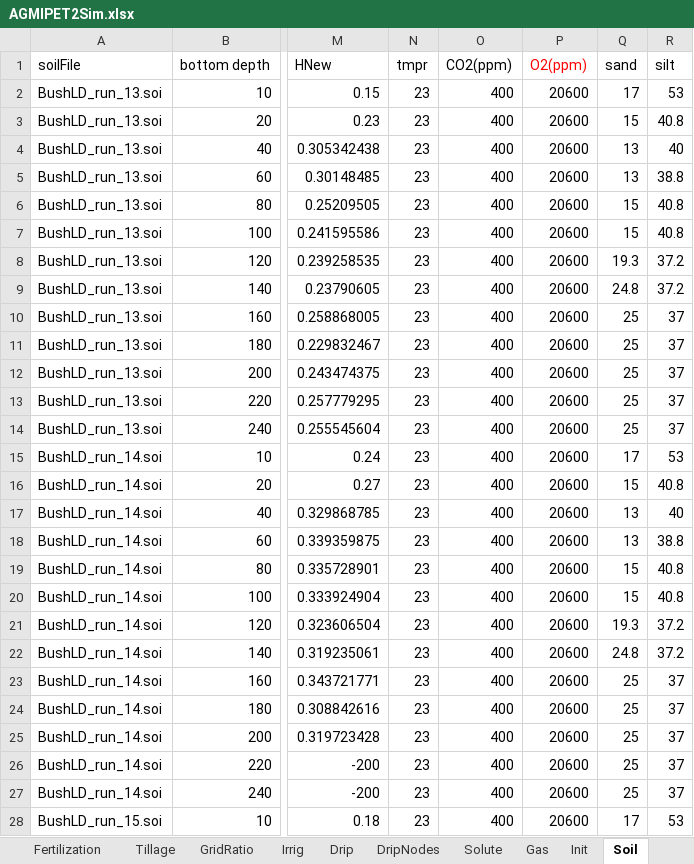
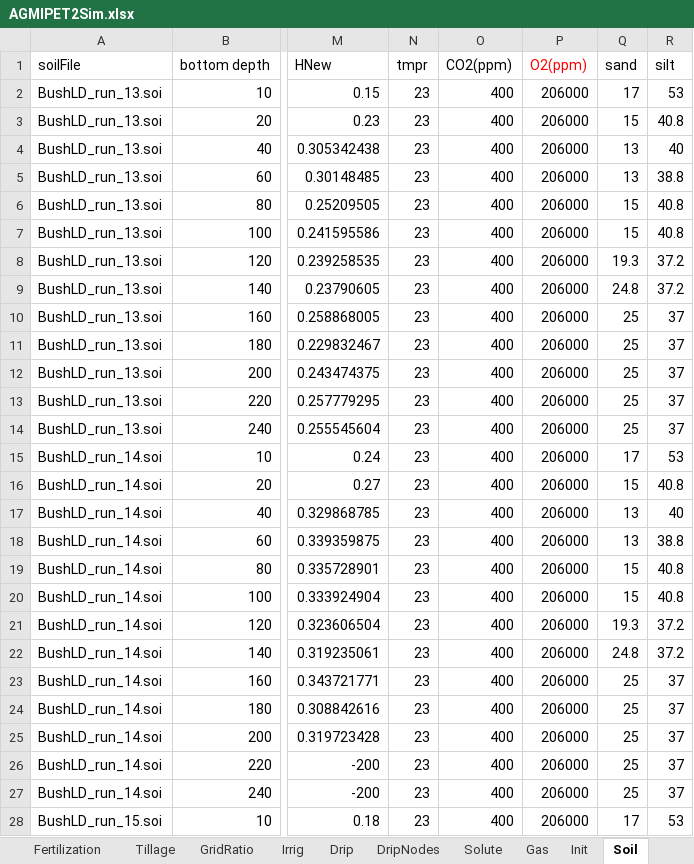
Before and after one commit to precision-sustainable-ag/dst-water, an Excel workbook: public/AGMIPET2Sim.xlsx, sheet Soil, drawn as a sheet; only a part is shown, gaps mark what is left out; values as stored, in another font and other column widths than the file's, no borders; the diff covers the shown part only; the diff names each change by its address in the sheet, - before the commit and + after, or states it on an @@ line.

```diff
--- a/public/AGMIPET2Sim.xlsx (sheet Soil)
+++ b/public/AGMIPET2Sim.xlsx (sheet Soil)
-P2:P28 (O2(ppm)): 20600
+P2:P28 (O2(ppm)): 206000
```
Also changed, not shown: 185 edited cells elsewhere in this sheet, sheet Description, 11 other files.
